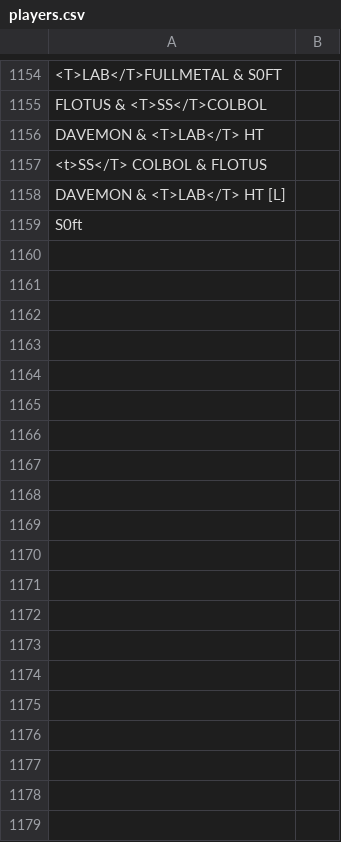
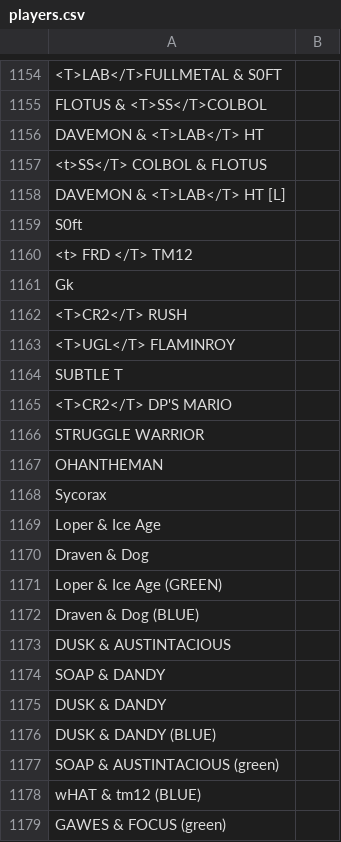
Before and after one commit to CreeperMcStalk/RCSOverlay, a CSV file: StreamControl_0_4b/layouts/dataSets/smash/players.csv, drawn as a sheet; only a part is shown, gaps mark what is left out; the diff covers the shown part only.

```diff
--- a/StreamControl_0_4b/layouts/dataSets/smash/players.csv
+++ b/StreamControl_0_4b/layouts/dataSets/smash/players.csv
@@ -1159 +1159,21 @@ DAVEMON & <T>LAB</T> HT [L],
 S0ft,
+<t> FRD </T> TM12,
+Gk,
+<T>CR2</T> RUSH,
+<T>UGL</T> FLAMINROY,
+SUBTLE T,
+<T>CR2</T> DP'S MARIO,
+STRUGGLE WARRIOR,
+OHANTHEMAN,
+Sycorax,
+Loper & Ice Age,
+Draven & Dog,
+Loper & Ice Age (GREEN),
+Draven & Dog (BLUE),
+DUSK & AUSTINTACIOUS,
+SOAP & DANDY,
+DUSK & DANDY,
+DUSK & DANDY (BLUE),
+SOAP & AUSTINTACIOUS (green),
+wHAT & tm12 (BLUE),
+GAWES & FOCUS (green),
```
Also changed, not shown: 23 added rows and 1 edited cell elsewhere in this file, 8 other files.
